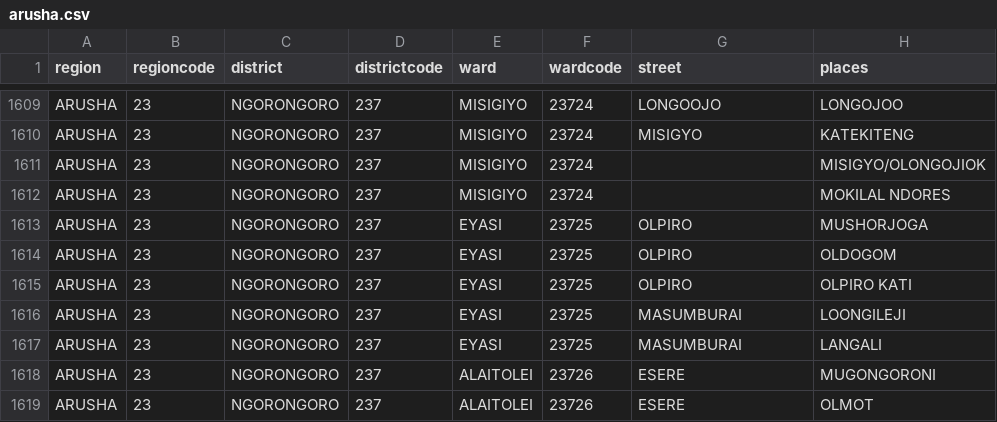
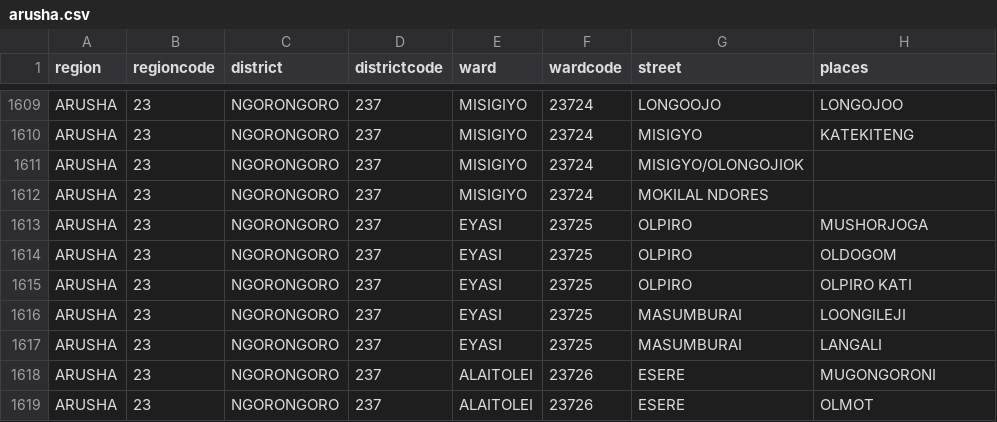
Before and after one commit to samwelmagaiwa/shulepay, a CSV file: backend/location-files/arusha.csv, drawn as a sheet; only a part is shown, gaps mark what is left out.

```diff
--- a/backend/location-files/arusha.csv
+++ b/backend/location-files/arusha.csv
@@ -1610,4 +1610,4 @@ ARUSHA,23,NGORONGORO,237,MISIGIYO,23724,LONGOOJO,LONGOJOO
 ARUSHA,23,NGORONGORO,237,MISIGIYO,23724,MISIGYO,KATEKITENG
-ARUSHA,23,NGORONGORO,237,MISIGIYO,23724,,MISIGYO/OLONGOJIOK
-ARUSHA,23,NGORONGORO,237,MISIGIYO,23724,,MOKILAL NDORES
+ARUSHA,23,NGORONGORO,237,MISIGIYO,23724,MISIGYO/OLONGOJIOK,
+ARUSHA,23,NGORONGORO,237,MISIGIYO,23724,MOKILAL NDORES,
 ARUSHA,23,NGORONGORO,237,EYASI,23725,OLPIRO,MUSHORJOGA
```
Also changed, not shown: backend/location-files/kagera.csv, backend/location-files/manyara.csv, 5 other files.
